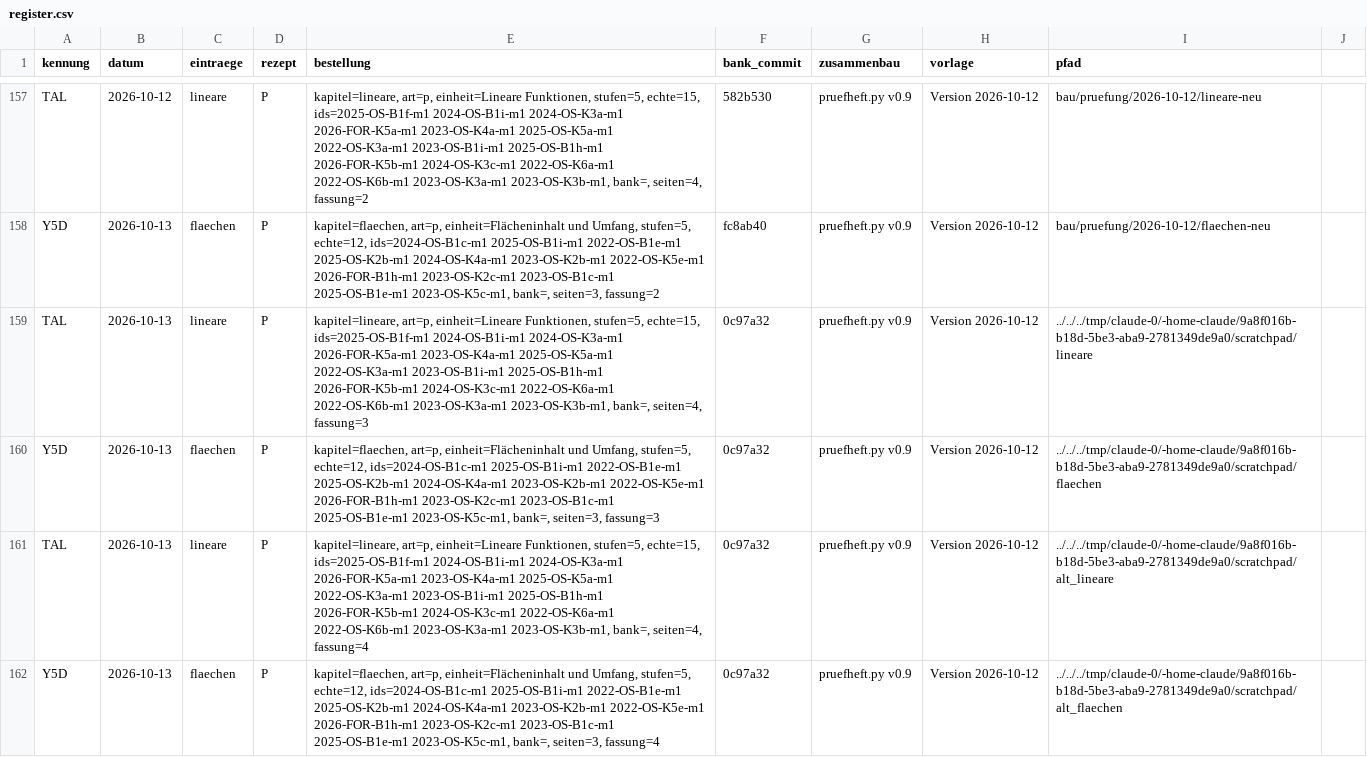
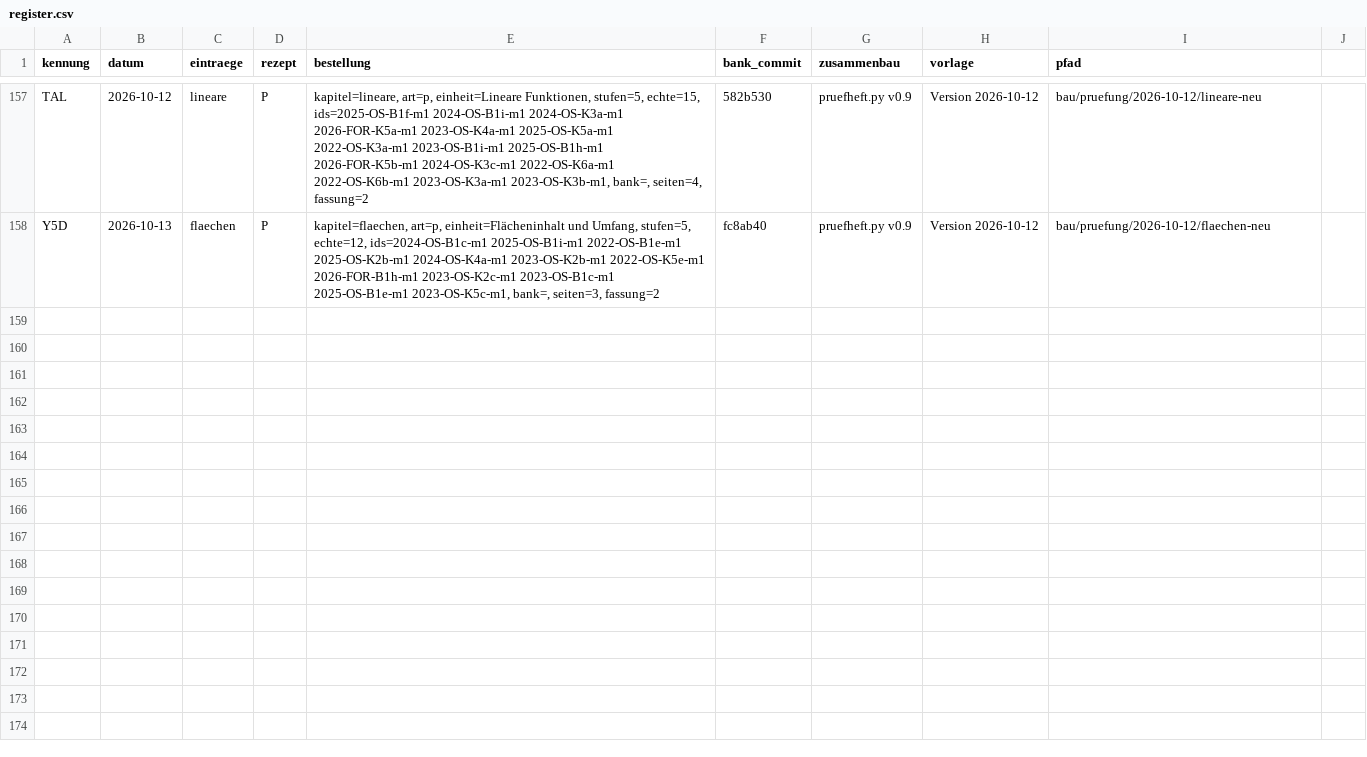
Before and after one commit to hz-0801/aufgabenbank, a CSV file: bau/register.csv, drawn as a sheet; only a part is shown, gaps mark what is left out; the diff names each change by its address in the sheet, - before the commit and + after, or states it on an @@ line.

```diff
--- a/bau/register.csv
+++ b/bau/register.csv
-row 159: TAL | 2026-10-13 | lineare | P | kapitel=lineare, art=p, einheit=Lineare Funktionen, stufen=5, echte=15, ids=2025-OS-B1f-m1 2024-OS-B1i-m1 2024-OS-K3a-m1 2026-FOR-K5a-m1 2023-OS-K4a-m1 2025-OS-K5a-m1 2022-OS-K3a-m1 2023-OS-B1i-m1 2025-OS-B1h-m1 2026-FOR-K5b-m1 2024-OS-K3c-m1 2022-OS-K6a-m1 2022-OS-K6b-m1 2023-OS-K3a-m1 2023-OS-K3b-m1, bank=, seiten=4, fassung=3 | 0c97a32 | pruefheft.py v0.9 | Version 2026-10-12 | ../../../tmp/claude-0/-home-claude/9a8f016b-b18d-5be3-aba9-2781349de9a0/scratchpad/lineare
-row 160: Y5D | 2026-10-13 | flaechen | P | kapitel=flaechen, art=p, einheit=Flächeninhalt und Umfang, stufen=5, echte=12, ids=2024-OS-B1c-m1 2025-OS-B1i-m1 2022-OS-B1e-m1 2025-OS-K2b-m1 2024-OS-K4a-m1 2023-OS-K2b-m1 2022-OS-K5e-m1 2026-FOR-B1h-m1 2023-OS-K2c-m1 2023-OS-B1c-m1 2025-OS-B1e-m1 2023-OS-K5c-m1, bank=, seiten=3, fassung=3 | 0c97a32 | pruefheft.py v0.9 | Version 2026-10-12 | ../../../tmp/claude-0/-home-claude/9a8f016b-b18d-5be3-aba9-2781349de9a0/scratchpad/flaechen
-row 161: TAL | 2026-10-13 | lineare | P | kapitel=lineare, art=p, einheit=Lineare Funktionen, stufen=5, echte=15, ids=2025-OS-B1f-m1 2024-OS-B1i-m1 2024-OS-K3a-m1 2026-FOR-K5a-m1 2023-OS-K4a-m1 2025-OS-K5a-m1 2022-OS-K3a-m1 2023-OS-B1i-m1 2025-OS-B1h-m1 2026-FOR-K5b-m1 2024-OS-K3c-m1 2022-OS-K6a-m1 2022-OS-K6b-m1 2023-OS-K3a-m1 2023-OS-K3b-m1, bank=, seiten=4, fassung=4 | 0c97a32 | pruefheft.py v0.9 | Version 2026-10-12 | ../../../tmp/claude-0/-home-claude/9a8f016b-b18d-5be3-aba9-2781349de9a0/scratchpad/alt_lineare
-row 162: Y5D | 2026-10-13 | flaechen | P | kapitel=flaechen, art=p, einheit=Flächeninhalt und Umfang, stufen=5, echte=12, ids=2024-OS-B1c-m1 2025-OS-B1i-m1 2022-OS-B1e-m1 2025-OS-K2b-m1 2024-OS-K4a-m1 2023-OS-K2b-m1 2022-OS-K5e-m1 2026-FOR-B1h-m1 2023-OS-K2c-m1 2023-OS-B1c-m1 2025-OS-B1e-m1 2023-OS-K5c-m1, bank=, seiten=3, fassung=4 | 0c97a32 | pruefheft.py v0.9 | Version 2026-10-12 | ../../../tmp/claude-0/-home-claude/9a8f016b-b18d-5be3-aba9-2781349de9a0/scratchpad/alt_flaechen
```
Also changed, not shown: bau/fassungen.csv.
